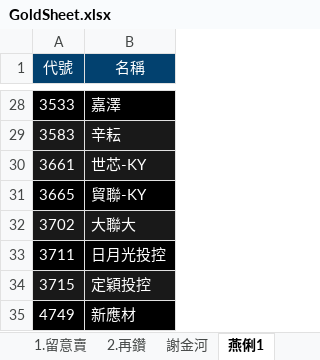
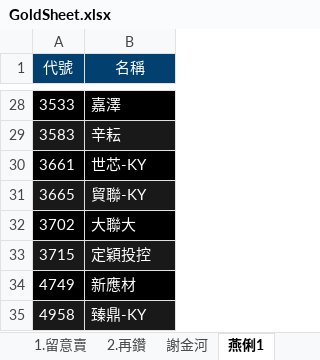
Before and after one commit to ONicole0101/Gold, an Excel workbook: Allcsv/GoldSheet.xlsx, sheet 燕俐1, drawn as a sheet; only a part is shown, gaps mark what is left out; the shorter side is filled out with more unchanged rows; values as stored, in another font and other column widths than the file's, no borders; charts and pictures not drawn; the diff names each change by its address in the sheet, - before the commit and + after, or states it on an @@ line.

```diff
--- a/Allcsv/GoldSheet.xlsx (sheet 燕俐1)
+++ b/Allcsv/GoldSheet.xlsx (sheet 燕俐1)
-A30:B30 fill: #191919
+A30:B30 fill: #000000
-A31:B31 fill: #000000
+A31:B31 fill: #191919
-A32:B32 fill: #191919
+A32:B32 fill: #000000
-row 33: 3711 | 日月光投控
```
Also changed, not shown: sheet 光通訊COUPE, sheet 蔡明翰, sheet 陳昆仁, sheet 蜀芳, sheet 杜金龍, other sheet tabs, charts or pictures.
